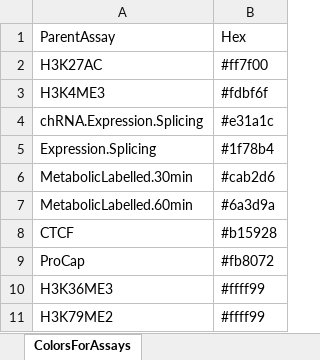
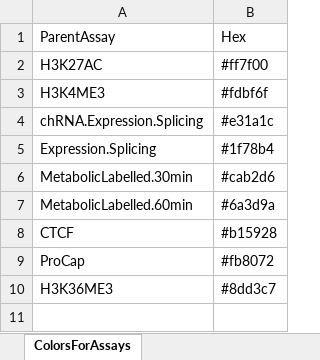
Before and after one commit to bfairkun/ChromatinSplicingQTLs, an Excel workbook: data/ColorsForPhenotypes.xlsx, sheet ColorsForAssays, drawn as a sheet; values as stored, in another font and other column widths than the file's, no borders; the diff names each change by its address in the sheet, - before the commit and + after, or states it on an @@ line.

```diff
--- a/data/ColorsForPhenotypes.xlsx (sheet ColorsForAssays)
+++ b/data/ColorsForPhenotypes.xlsx (sheet ColorsForAssays)
-B10: #ffff99
+B10: #8dd3c7
-row 11: H3K79ME2 | #ffff99
```
Also changed, not shown: sheet ColorsForQTLPhenotypes, 15 other files.
